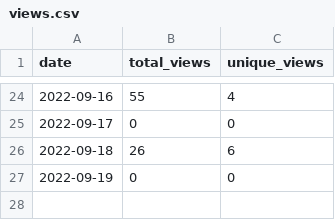
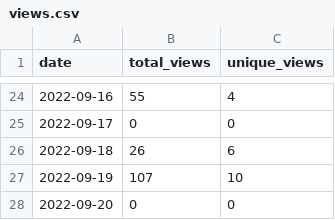
Before and after one commit to MatthewBentz/Comp2210, a CSV file: .traffic/views.csv, drawn as a sheet; only a part is shown, gaps mark what is left out.

Commit message:
Updating repository traffic graph

```diff
--- a/.traffic/views.csv
+++ b/.traffic/views.csv
@@ -26,2 +26,3 @@ date,total_views,unique_views
 2022-09-18,26,6
-2022-09-19,0,0
+2022-09-19,107,10
+2022-09-20,0,0
```
Also changed, not shown: .traffic/clones.csv, 3 other files.
